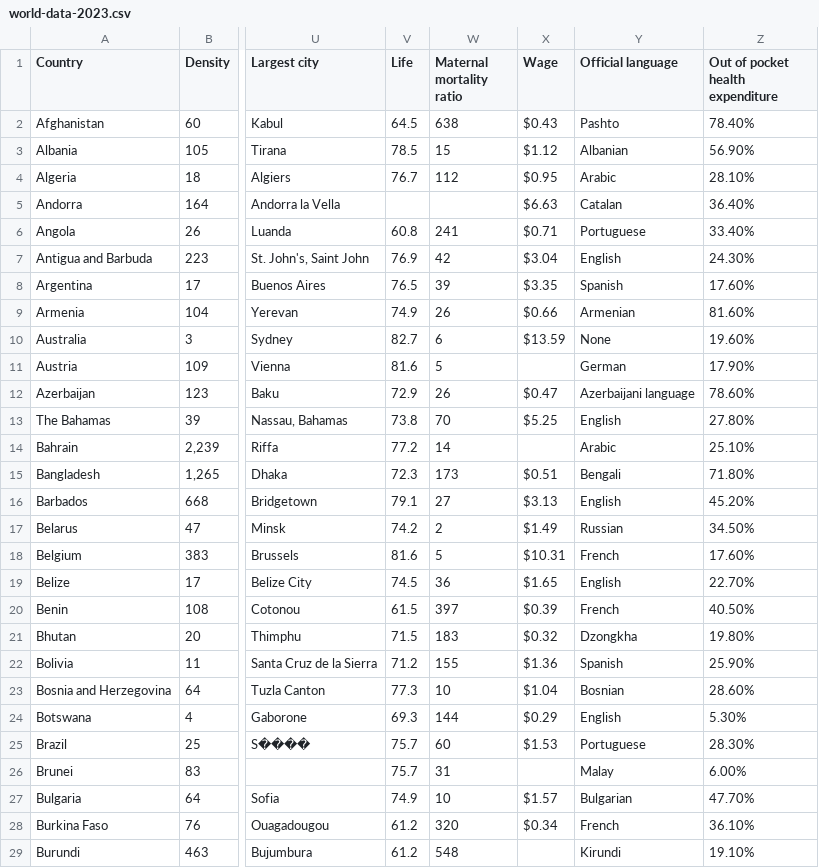
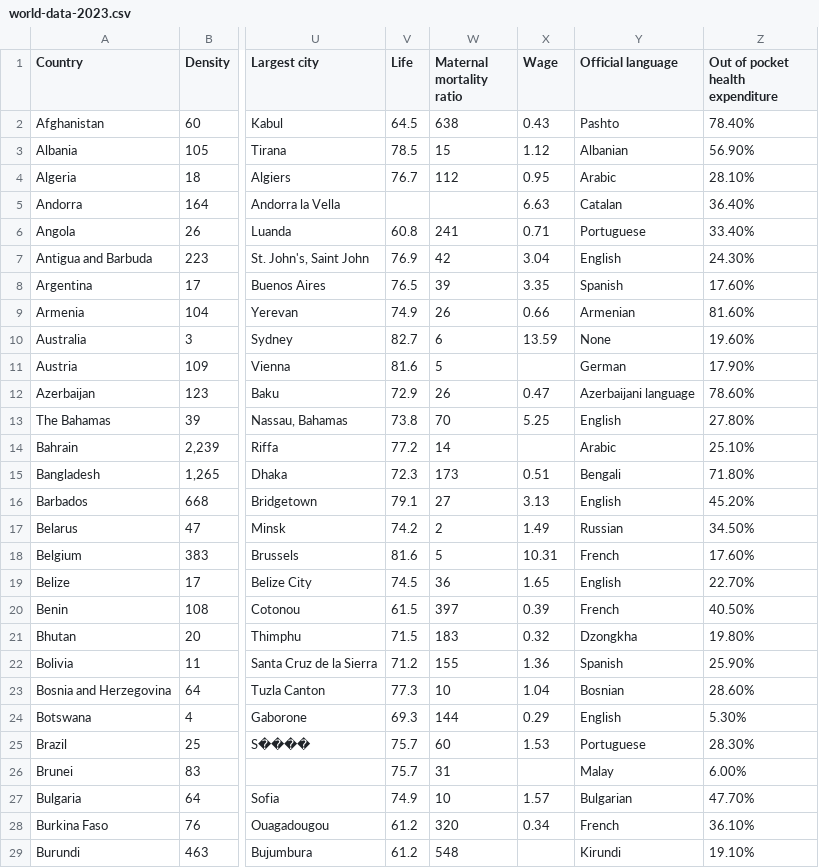
Before and after one commit to nepaofa0234/Asssingment2, a CSV file: world-data-2023.csv, drawn as a sheet; only a part is shown, gaps mark what is left out; the diff covers the shown part only; the diff names each change by its address in the sheet, - before the commit and + after, or states it on an @@ line.

Commit message:
Update world-data-2023.csv

```diff
--- a/world-data-2023.csv
+++ b/world-data-2023.csv
-X2 (Wage): $0.43
+X2 (Wage): 0.43
-X3 (Wage): $1.12
+X3 (Wage): 1.12
-X4 (Wage): $0.95
+X4 (Wage): 0.95
-X5 (Wage): $6.63
+X5 (Wage): 6.63
-X6 (Wage): $0.71
+X6 (Wage): 0.71
-X7 (Wage): $3.04
+X7 (Wage): 3.04
-X8 (Wage): $3.35
+X8 (Wage): 3.35
-X9 (Wage): $0.66
+X9 (Wage): 0.66
-X10 (Wage): $13.59
+X10 (Wage): 13.59
-X12 (Wage): $0.47
+X12 (Wage): 0.47
-X13 (Wage): $5.25
+X13 (Wage): 5.25
-X15 (Wage): $0.51
+X15 (Wage): 0.51
-X16 (Wage): $3.13
+X16 (Wage): 3.13
-X17 (Wage): $1.49
+X17 (Wage): 1.49
-X18 (Wage): $10.31
+X18 (Wage): 10.31
-X19 (Wage): $1.65
+X19 (Wage): 1.65
-X20 (Wage): $0.39
+X20 (Wage): 0.39
-X21 (Wage): $0.32
+X21 (Wage): 0.32
-X22 (Wage): $1.36
+X22 (Wage): 1.36
-X23 (Wage): $1.04
+X23 (Wage): 1.04
-X24 (Wage): $0.29
+X24 (Wage): 0.29
-X25 (Wage): $1.53
+X25 (Wage): 1.53
-X27 (Wage): $1.57
+X27 (Wage): 1.57
-X28 (Wage): $0.34
+X28 (Wage): 0.34
```
Also changed, not shown: 126 edited cells elsewhere in this file.
